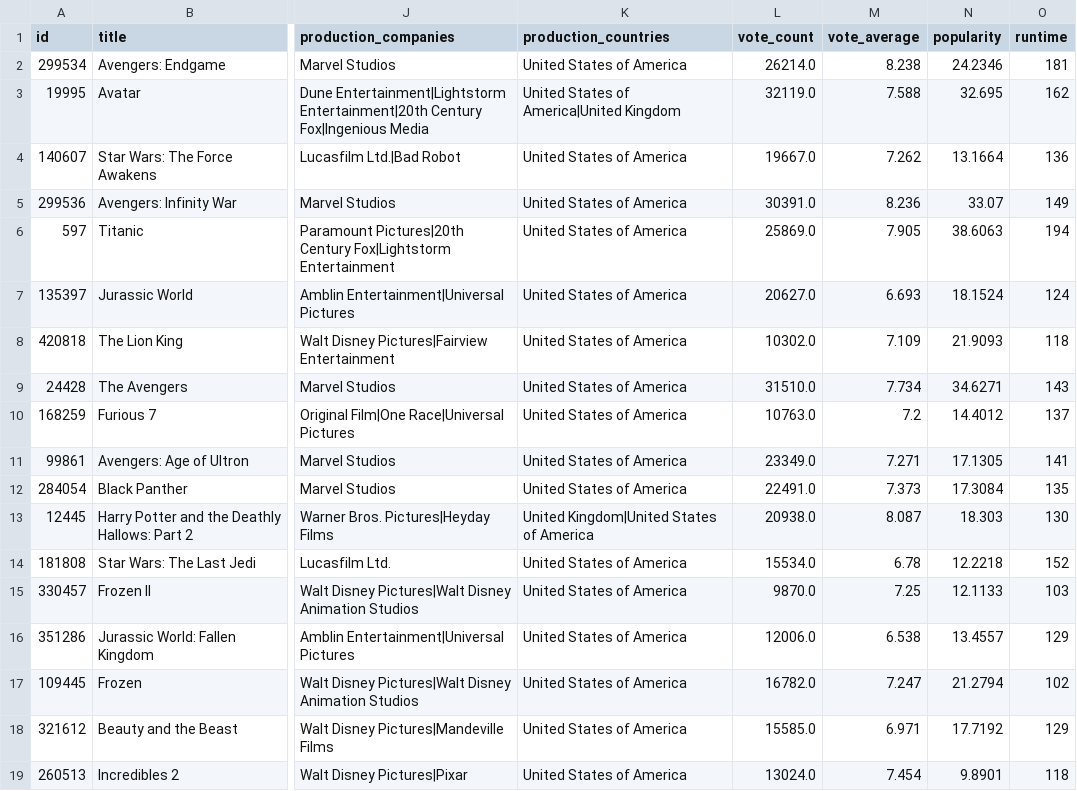
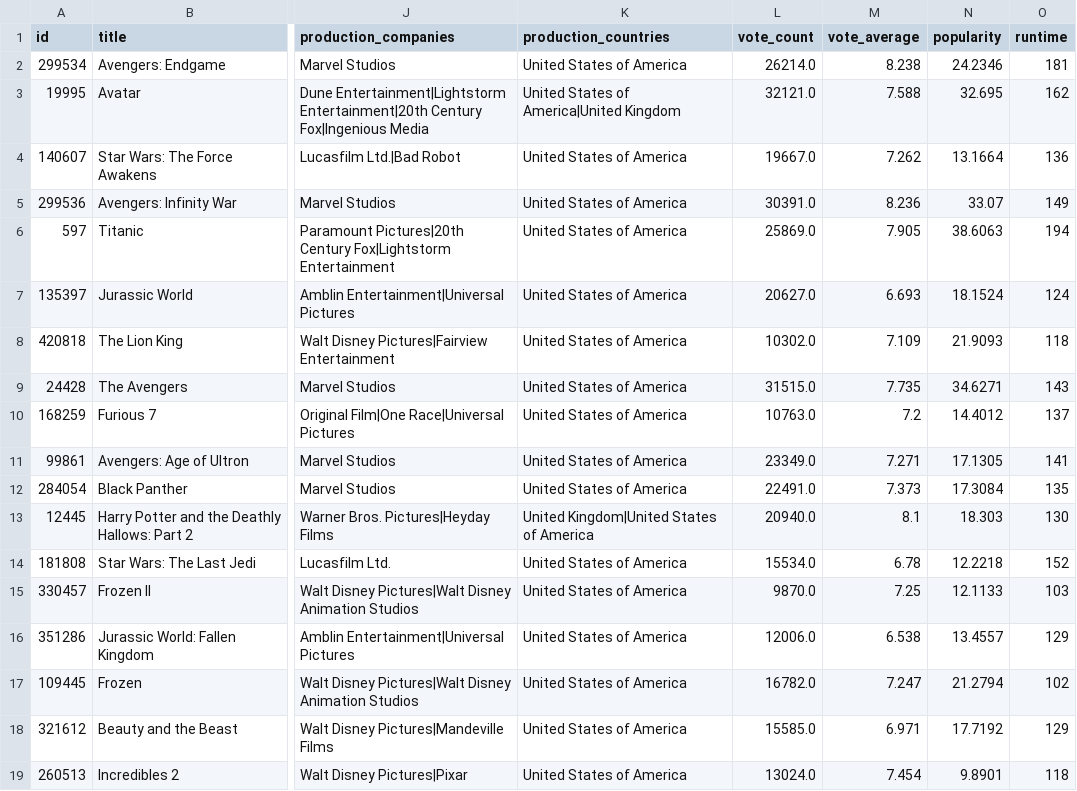
Before and after one commit to jefferyjapheth/data_engineering_project, a CSV file: data/processed/movie_df.csv, drawn as a sheet; only a part is shown, gaps mark what is left out; the diff names each change by its address in the sheet, - before the commit and + after, or states it on an @@ line.

Commit message:
Complete Workflow  Jupyter Notebook covering data processing,analysis, and results.

```diff
--- a/data/processed/movie_df.csv
+++ b/data/processed/movie_df.csv
-L3 (vote_count): 32119.0
+L3 (vote_count): 32121.0
-L9 (vote_count): 31510.0
+L9 (vote_count): 31515.0
-M9 (vote_average): 7.734
+M9 (vote_average): 7.735
-L13 (vote_count): 20938.0
+L13 (vote_count): 20940.0
-M13 (vote_average): 8.087
+M13 (vote_average): 8.1
```
Also changed, not shown: data/processed/processed_df.csv, data/raw/raw_tmdb_movies.csv, 3 other files.
